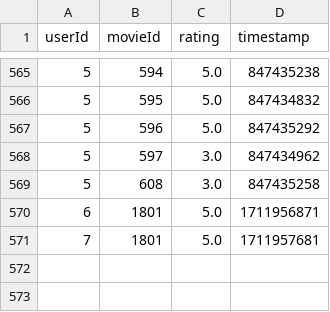
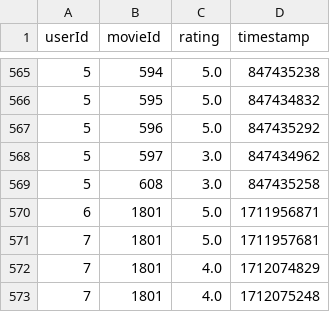
Before and after one commit to BengRhui/Movie_Recommendation_System, a CSV file: textfile/ratings.csv, drawn as a sheet; only a part is shown, gaps mark what is left out; the diff names each change by its address in the sheet, - before the commit and + after, or states it on an @@ line.

```diff
--- a/textfile/ratings.csv
+++ b/textfile/ratings.csv
+row 572: 7 | 1801 | 4.0 | 1712074829
+row 573: 7 | 1801 | 4.0 | 1712075248
```
Also changed, not shown: 5 other files.
